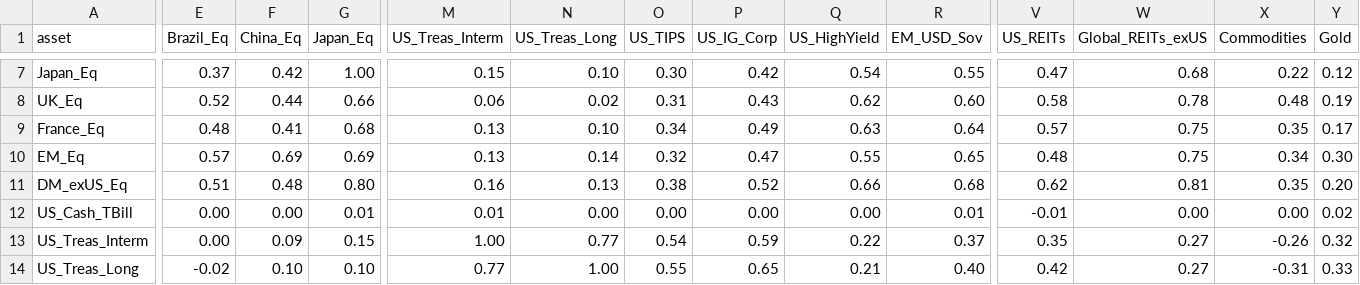
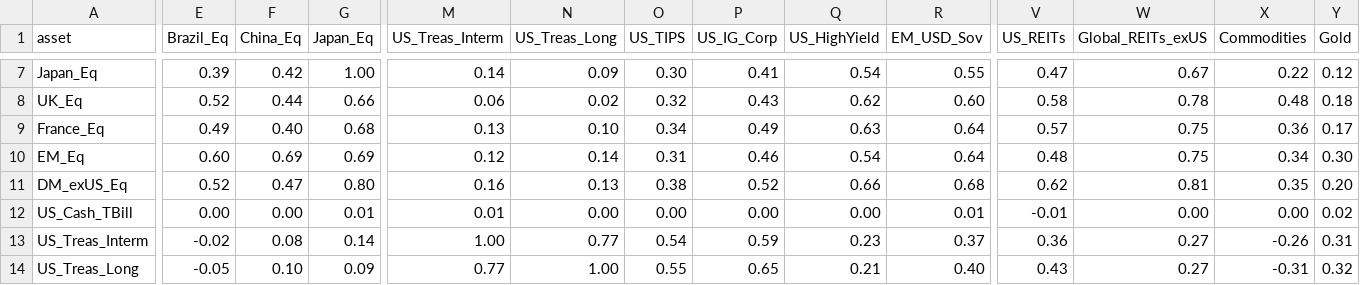
Before and after one commit to DuiArte/ltcma-methodology, a CSV file: assumptions/correlation_ledoit_wolf.csv, drawn as a sheet; only a part is shown, gaps mark what is left out; the diff covers the shown part only; the diff names each change by its address in the sheet, - before the commit and + after, or states it on an @@ line.

```diff
--- a/assumptions/correlation_ledoit_wolf.csv
+++ b/assumptions/correlation_ledoit_wolf.csv
-E7 (Brazil_Eq): 0.37
+E7 (Brazil_Eq): 0.39
-M7 (US_Treas_Interm): 0.15
+M7 (US_Treas_Interm): 0.14
-N7 (US_Treas_Long): 0.10
+N7 (US_Treas_Long): 0.09
-P7 (US_IG_Corp): 0.42
+P7 (US_IG_Corp): 0.41
-W7 (Global_REITs_exUS): 0.68
+W7 (Global_REITs_exUS): 0.67
-O8 (US_TIPS): 0.31
+O8 (US_TIPS): 0.32
-Y8 (Gold): 0.19
+Y8 (Gold): 0.18
-E9 (Brazil_Eq): 0.48
+E9 (Brazil_Eq): 0.49
-F9 (China_Eq): 0.41
+F9 (China_Eq): 0.40
-X9 (Commodities): 0.35
+X9 (Commodities): 0.36
-E10 (Brazil_Eq): 0.57
+E10 (Brazil_Eq): 0.60
-M10 (US_Treas_Interm): 0.13
+M10 (US_Treas_Interm): 0.12
-O10 (US_TIPS): 0.32
+O10 (US_TIPS): 0.31
-P10 (US_IG_Corp): 0.47
+P10 (US_IG_Corp): 0.46
-Q10 (US_HighYield): 0.55
+Q10 (US_HighYield): 0.54
-R10 (EM_USD_Sov): 0.65
+R10 (EM_USD_Sov): 0.64
-E11 (Brazil_Eq): 0.51
+E11 (Brazil_Eq): 0.52
-F11 (China_Eq): 0.48
+F11 (China_Eq): 0.47
-E13 (Brazil_Eq): 0.00
+E13 (Brazil_Eq): -0.02
-F13 (China_Eq): 0.09
+F13 (China_Eq): 0.08
-G13 (Japan_Eq): 0.15
+G13 (Japan_Eq): 0.14
-Q13 (US_HighYield): 0.22
+Q13 (US_HighYield): 0.23
-V13 (US_REITs): 0.35
+V13 (US_REITs): 0.36
-Y13 (Gold): 0.32
+Y13 (Gold): 0.31
-E14 (Brazil_Eq): -0.02
+E14 (Brazil_Eq): -0.05
-G14 (Japan_Eq): 0.10
+G14 (Japan_Eq): 0.09
-V14 (US_REITs): 0.42
+V14 (US_REITs): 0.43
-Y14 (Gold): 0.33
+Y14 (Gold): 0.32
```
Also changed, not shown: 74 edited cells elsewhere in this file, assumptions/capital_market_assumptions.csv, assumptions/correlation_sample_15y.csv, 5 other files.
